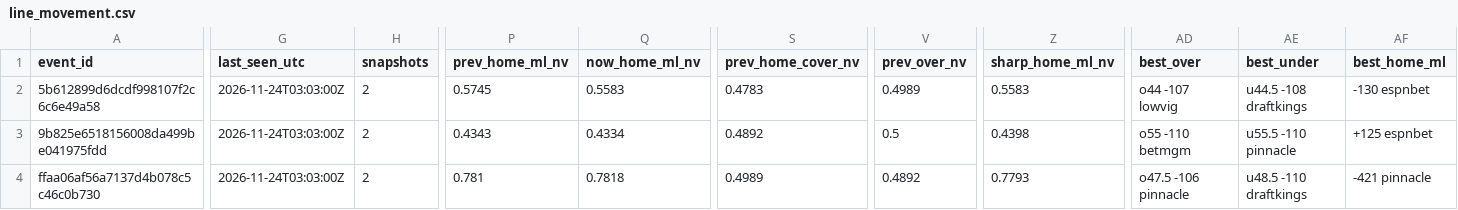
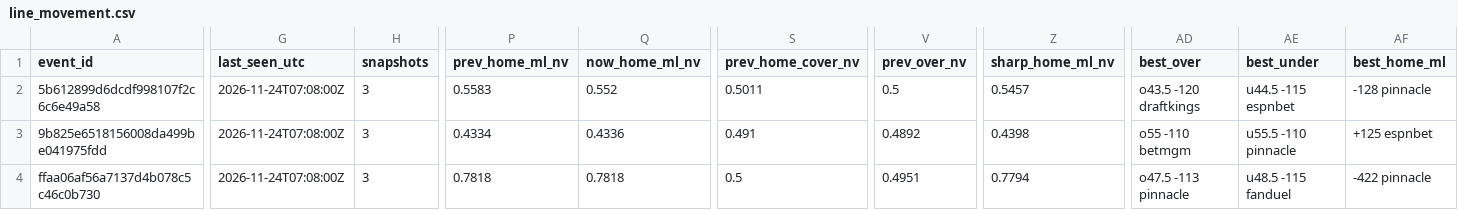
Before and after one commit to jobro329/nfl-line-feed, a CSV file: data/nfl/odds/latest/line_movement.csv, drawn as a sheet; only a part is shown, gaps mark what is left out; the diff covers the shown part only; the diff names each change by its address in the sheet, - before the commit and + after, or states it on an @@ line.

```diff
--- a/data/nfl/odds/latest/line_movement.csv
+++ b/data/nfl/odds/latest/line_movement.csv
-G2:G4 (last_seen_utc): 2026-11-24T03:03:00Z
+G2:G4 (last_seen_utc): 2026-11-24T07:08:00Z
-H2:H4 (snapshots): 2
+H2:H4 (snapshots): 3
-P2 (prev_home_ml_nv): 0.5745
+P2 (prev_home_ml_nv): 0.5583
-Q2 (now_home_ml_nv): 0.5583
+Q2 (now_home_ml_nv): 0.552
-S2 (prev_home_cover_nv): 0.4783
+S2 (prev_home_cover_nv): 0.5011
-V2 (prev_over_nv): 0.4989
+V2 (prev_over_nv): 0.5
-Z2 (sharp_home_ml_nv): 0.5583
+Z2 (sharp_home_ml_nv): 0.5457
-AD2 (best_over): o44 -107 lowvig
+AD2 (best_over): o43.5 -120 draftkings
-AE2 (best_under): u44.5 -108 draftkings
+AE2 (best_under): u44.5 -115 espnbet
-AF2 (best_home_ml): -130 espnbet
+AF2 (best_home_ml): -128 pinnacle
-P3 (prev_home_ml_nv): 0.4343
+P3 (prev_home_ml_nv): 0.4334
-Q3 (now_home_ml_nv): 0.4334
+Q3 (now_home_ml_nv): 0.4336
-S3 (prev_home_cover_nv): 0.4892
+S3 (prev_home_cover_nv): 0.491
-V3 (prev_over_nv): 0.5
+V3 (prev_over_nv): 0.4892
-P4 (prev_home_ml_nv): 0.781
+P4 (prev_home_ml_nv): 0.7818
-S4 (prev_home_cover_nv): 0.4989
+S4 (prev_home_cover_nv): 0.5
-V4 (prev_over_nv): 0.4892
+V4 (prev_over_nv): 0.4951
-Z4 (sharp_home_ml_nv): 0.7793
+Z4 (sharp_home_ml_nv): 0.7794
-AD4 (best_over): o47.5 -106 pinnacle
+AD4 (best_over): o47.5 -113 pinnacle
-AE4 (best_under): u48.5 -110 draftkings
+AE4 (best_under): u48.5 -115 fanduel
-AF4 (best_home_ml): -421 pinnacle
+AF4 (best_home_ml): -422 pinnacle
```
Also changed, not shown: 138 edited cells elsewhere in this file, 3 other files.
